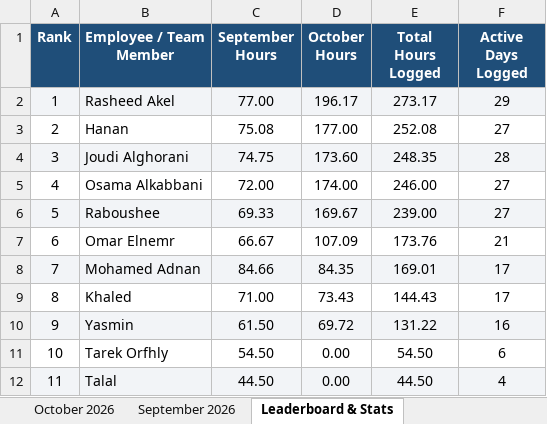
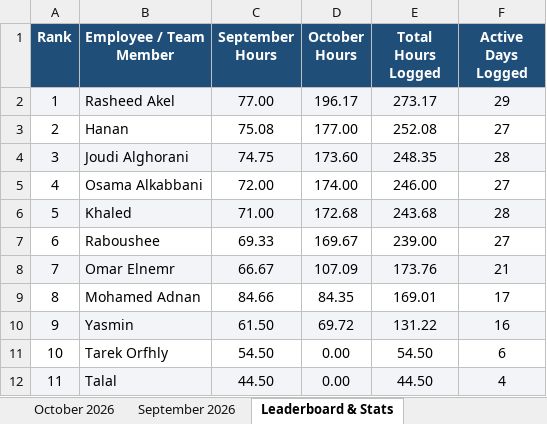
Before and after one commit to xionforbusiness-glitch/aethelgard-vault, an Excel workbook: attendance_master_2026.xlsx, sheet Leaderboard & Stats, drawn as a sheet; values as stored, in another font and other column widths than the file's, no borders; removed rows and columns are numbered as before the commit, all else as after; the diff names each change by its address in the sheet, - before the commit and + after, or states it on an @@ line.

Commit message:
Update Khaled Malas complete October attendance records

```diff
--- a/attendance_master_2026.xlsx (sheet Leaderboard & Stats)
+++ b/attendance_master_2026.xlsx (sheet Leaderboard & Stats)
+row 6: 5 | Khaled | 71.00 | 172.68 | 243.68 | 28
-A7 (Rank): 5
+A7 (Rank): 6
-A7:F7 fill: #F2F4F7
+A7:F7 fill: none
-A8 (Rank): 6
+A8 (Rank): 7
-A8:F8 fill: none
+A8:F8 fill: #F2F4F7
-A9 (Rank): 7
+A9 (Rank): 8
-A9:F9 fill: #F2F4F7
+A9:F9 fill: none
-row 9: 8 | Khaled | 71.00 | 73.43 | 144.43 | 17
```
Also changed, not shown: sheet October 2026, 1 other file.
